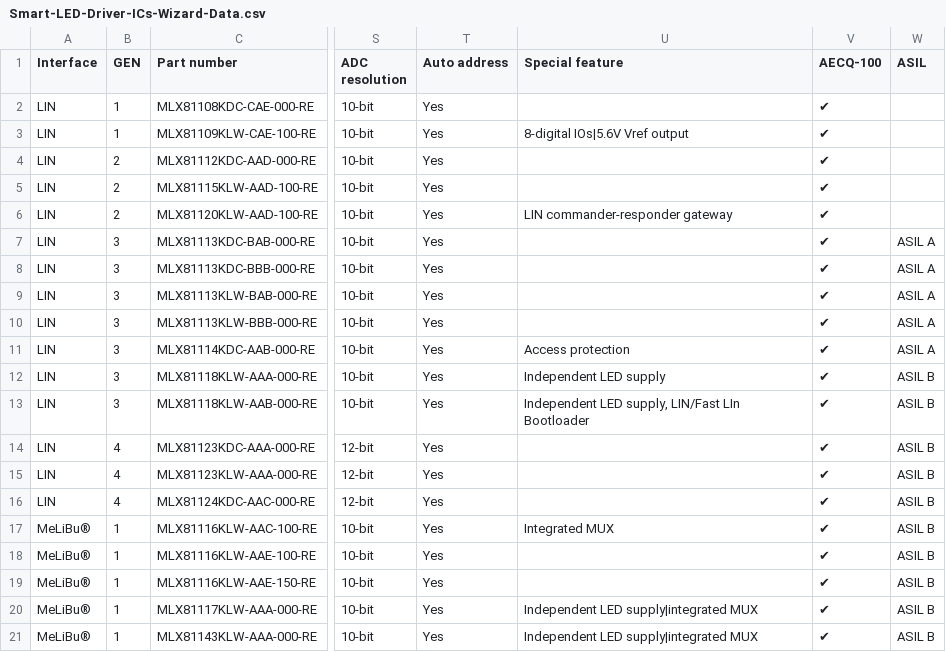
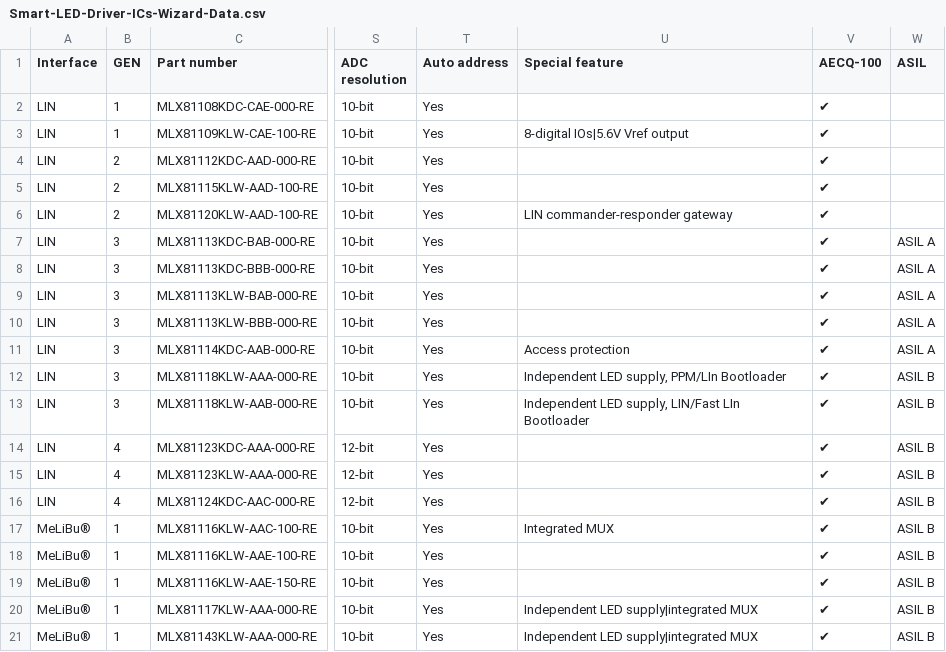
Before and after one commit to MelexisBC/Wizard---Smart-LED-Driver-ICs-Data, a CSV file: Smart-LED-Driver-ICs-Wizard-Data.csv, drawn as a sheet; only a part is shown, gaps mark what is left out; the diff names each change by its address in the sheet, - before the commit and + after, or states it on an @@ line.

Commit message:
Wizard - Smart LED driver ICs - Google sheet updated

```diff
--- a/Smart-LED-Driver-ICs-Wizard-Data.csv
+++ b/Smart-LED-Driver-ICs-Wizard-Data.csv
-U12 (Special feature): Independent LED supply
+U12 (Special feature): Independent LED supply, PPM/LIn Bootloader
```
